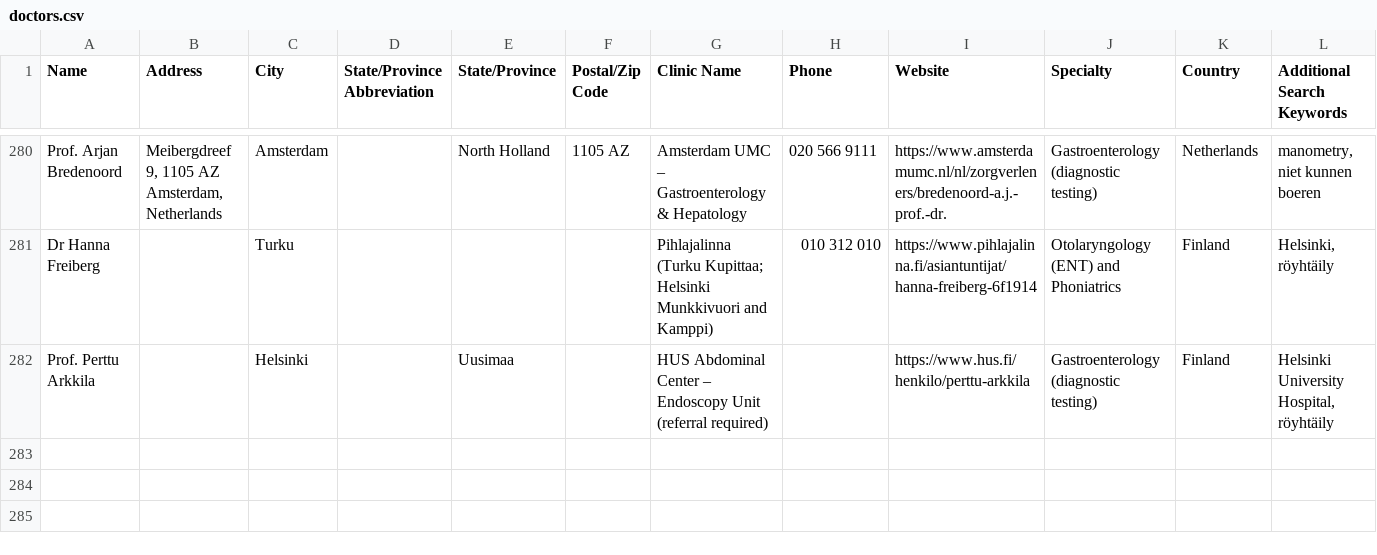
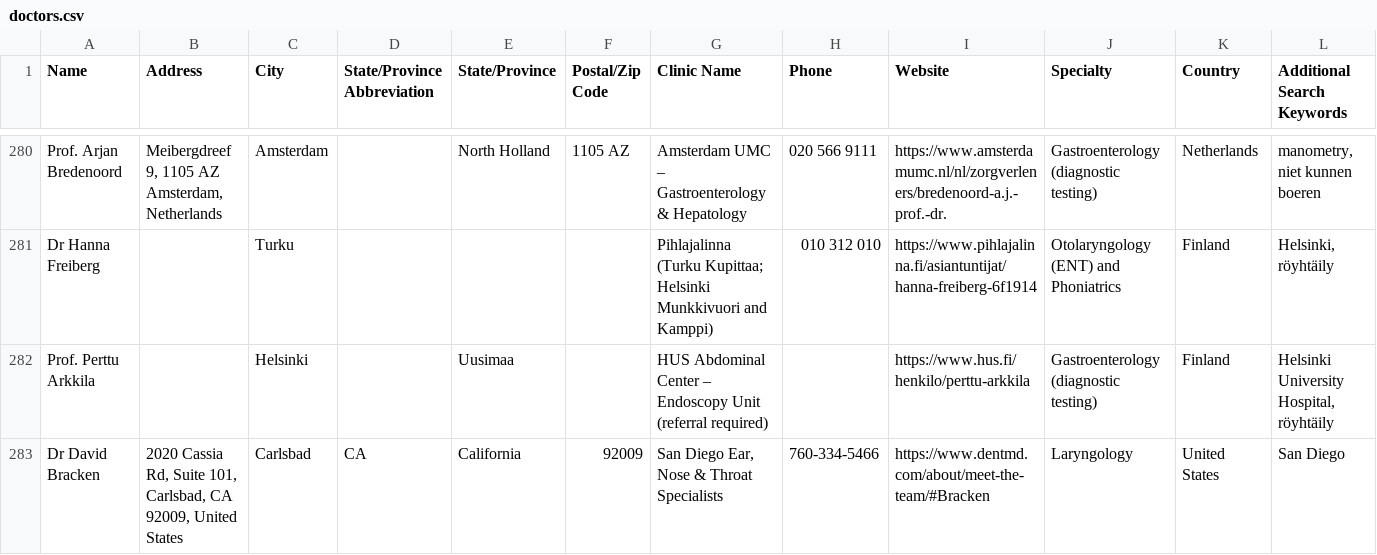
Before and after one commit to burntsouup/rcpd, a CSV file: data/doctors.csv, drawn as a sheet; only a part is shown, gaps mark what is left out; rows hold the shown columns only; the diff names each change by its address in the sheet, - before the commit and + after, or states it on an @@ line.

```diff
--- a/data/doctors.csv
+++ b/data/doctors.csv
+row 283: Dr David Bracken | 2020 Cassia Rd, Suite 101, Carlsbad, CA 92009, United States | Carlsbad | CA | California | 92009 | San Diego Ear, Nose & Throat Specialists | 760-334-5466 | https://www.dentmd.com/about/meet-the-team/#Bracken | Laryngology | United States | San Diego
```
